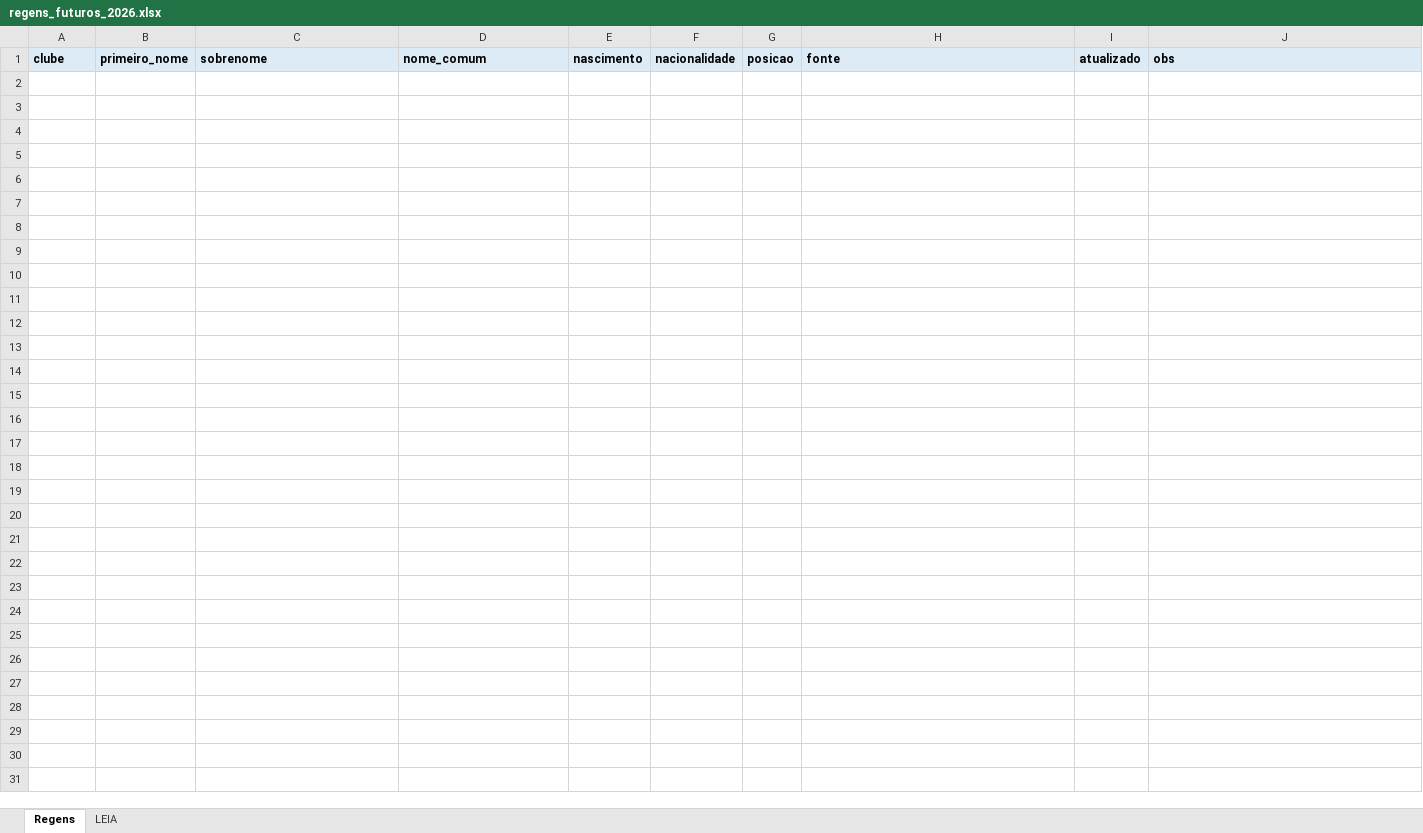
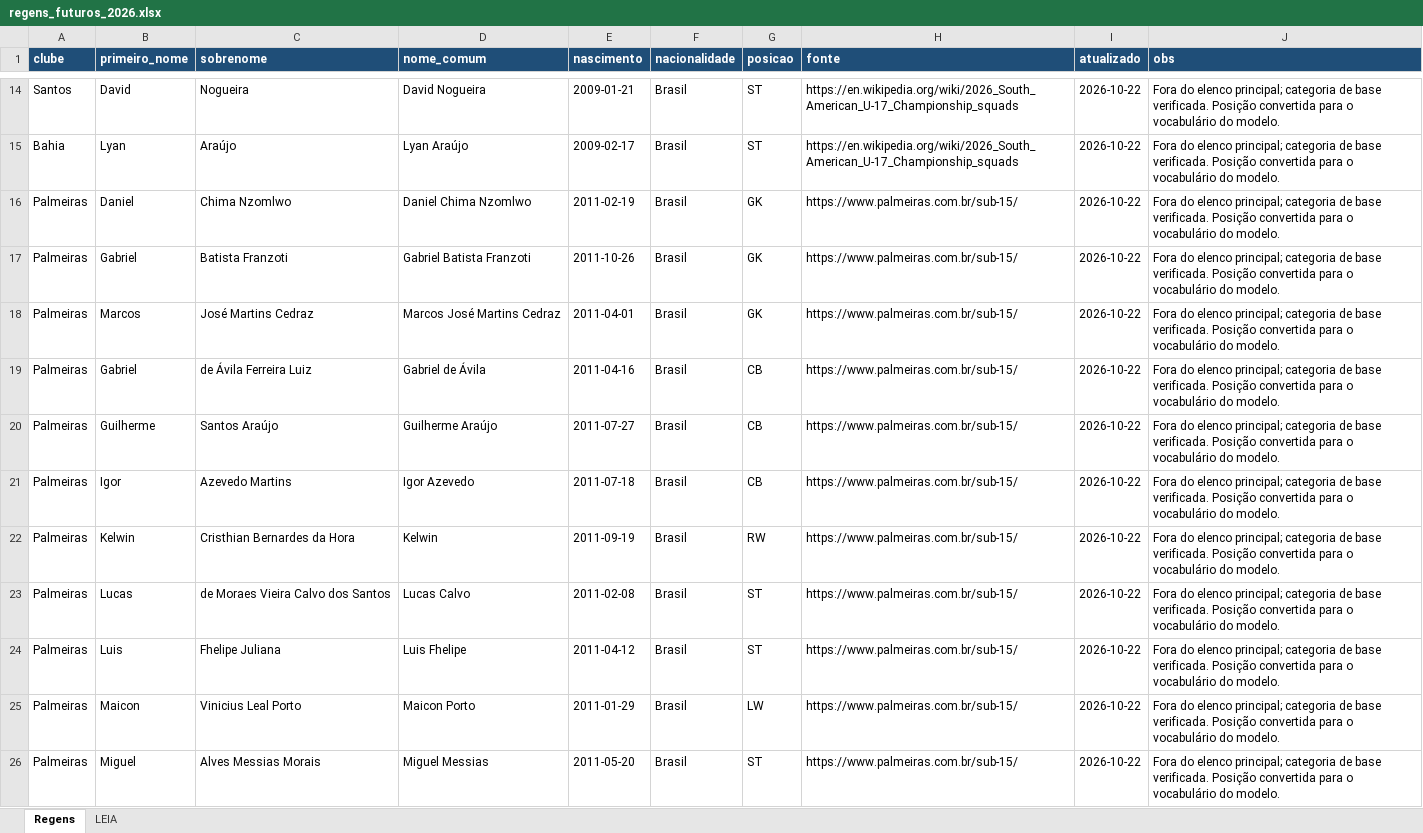
Before and after one commit to Freyakazoide/fm06-brasil-2026, an Excel workbook: data/modelos/regens_futuros_2026.xlsx, sheet Regens, drawn as a sheet; only a part is shown, gaps mark what is left out; values as stored, in another font and other column widths than the file's, no borders; the diff covers the shown part only; the diff names each change by its address in the sheet, - before the commit and + after, or states it on an @@ line.

```diff
--- a/data/modelos/regens_futuros_2026.xlsx (sheet Regens)
+++ b/data/modelos/regens_futuros_2026.xlsx (sheet Regens)
@@ A1:J1 fill: #DDEBF7 → #1F4E78, text colour: black → #FFFFFF @@
+row 14: Santos | David | Nogueira | David Nogueira | 2009-01-21 | Brasil | ST | https://en.wikipedia.org/wiki/2026_South_American_U-17_Championship_squads | 2026-10-22 | Fora do elenco principal; categoria de base verificada. Posição convertida para o vocabulário do modelo.
+row 15: Bahia | Lyan | Araújo | Lyan Araújo | 2009-02-17 | Brasil | ST | https://en.wikipedia.org/wiki/2026_South_American_U-17_Championship_squads | 2026-10-22 | Fora do elenco principal; categoria de base verificada. Posição convertida para o vocabulário do modelo.
+row 16: Palmeiras | Daniel | Chima Nzomlwo | Daniel Chima Nzomlwo | 2011-02-19 | Brasil | GK | https://www.palmeiras.com.br/sub-15/ | 2026-10-22 | Fora do elenco principal; categoria de base verificada. Posição convertida para o vocabulário do modelo.
+row 17: Palmeiras | Gabriel | Batista Franzoti | Gabriel Batista Franzoti | 2011-10-26 | Brasil | GK | https://www.palmeiras.com.br/sub-15/ | 2026-10-22 | Fora do elenco principal; categoria de base verificada. Posição convertida para o vocabulário do modelo.
+row 18: Palmeiras | Marcos | José Martins Cedraz | Marcos José Martins Cedraz | 2011-04-01 | Brasil | GK | https://www.palmeiras.com.br/sub-15/ | 2026-10-22 | Fora do elenco principal; categoria de base verificada. Posição convertida para o vocabulário do modelo.
+row 19: Palmeiras | Gabriel | de Ávila Ferreira Luiz | Gabriel de Ávila | 2011-04-16 | Brasil | CB | https://www.palmeiras.com.br/sub-15/ | 2026-10-22 | Fora do elenco principal; categoria de base verificada. Posição convertida para o vocabulário do modelo.
+row 20: Palmeiras | Guilherme | Santos Araújo | Guilherme Araújo | 2011-07-27 | Brasil | CB | https://www.palmeiras.com.br/sub-15/ | 2026-10-22 | Fora do elenco principal; categoria de base verificada. Posição convertida para o vocabulário do modelo.
+row 21: Palmeiras | Igor | Azevedo Martins | Igor Azevedo | 2011-07-18 | Brasil | CB | https://www.palmeiras.com.br/sub-15/ | 2026-10-22 | Fora do elenco principal; categoria de base verificada. Posição convertida para o vocabulário do modelo.
+row 22: Palmeiras | Kelwin | Cristhian Bernardes da Hora | Kelwin | 2011-09-19 | Brasil | RW | https://www.palmeiras.com.br/sub-15/ | 2026-10-22 | Fora do elenco principal; categoria de base verificada. Posição convertida para o vocabulário do modelo.
+row 23: Palmeiras | Lucas | de Moraes Vieira Calvo dos Santos | Lucas Calvo | 2011-02-08 | Brasil | ST | https://www.palmeiras.com.br/sub-15/ | 2026-10-22 | Fora do elenco principal; categoria de base verificada. Posição convertida para o vocabulário do modelo.
+row 24: Palmeiras | Luis | Fhelipe Juliana | Luis Fhelipe | 2011-04-12 | Brasil | ST | https://www.palmeiras.com.br/sub-15/ | 2026-10-22 | Fora do elenco principal; categoria de base verificada. Posição convertida para o vocabulário do modelo.
+row 25: Palmeiras | Maicon | Vinicius Leal Porto | Maicon Porto | 2011-01-29 | Brasil | LW | https://www.palmeiras.com.br/sub-15/ | 2026-10-22 | Fora do elenco principal; categoria de base verificada. Posição convertida para o vocabulário do modelo.
+row 26: Palmeiras | Miguel | Alves Messias Morais | Miguel Messias | 2011-05-20 | Brasil | ST | https://www.palmeiras.com.br/sub-15/ | 2026-10-22 | Fora do elenco principal; categoria de base verificada. Posição convertida para o vocabulário do modelo.
```
Also changed, not shown: 12 added rows elsewhere in this sheet, data/modelos/clubes_estrutura_2026.xlsx, data/modelos/lesoes_suspensoes_2026.xlsx, 15 other files.
